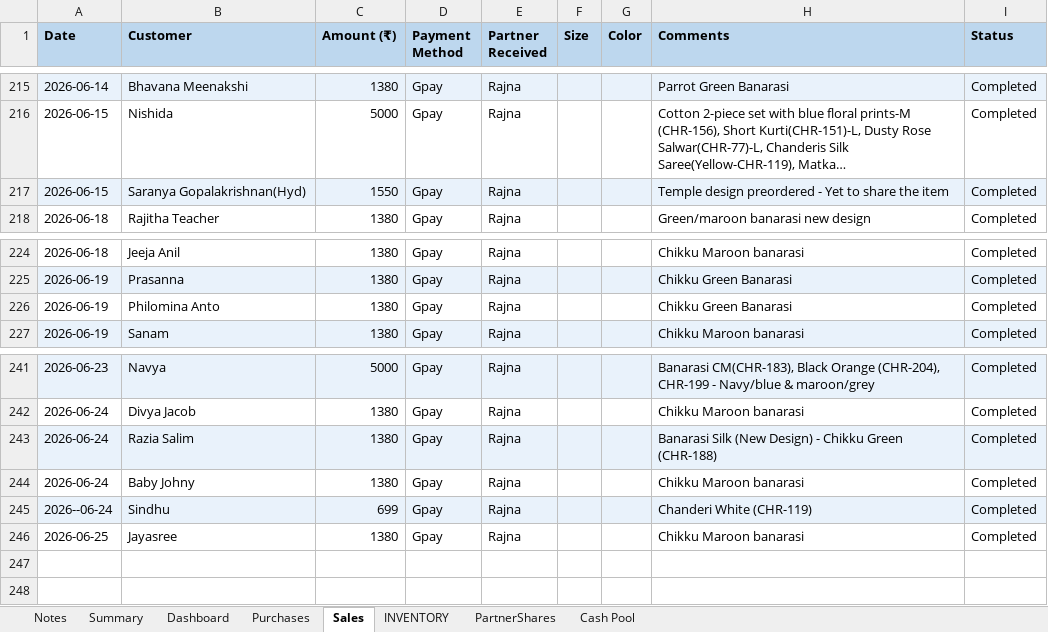
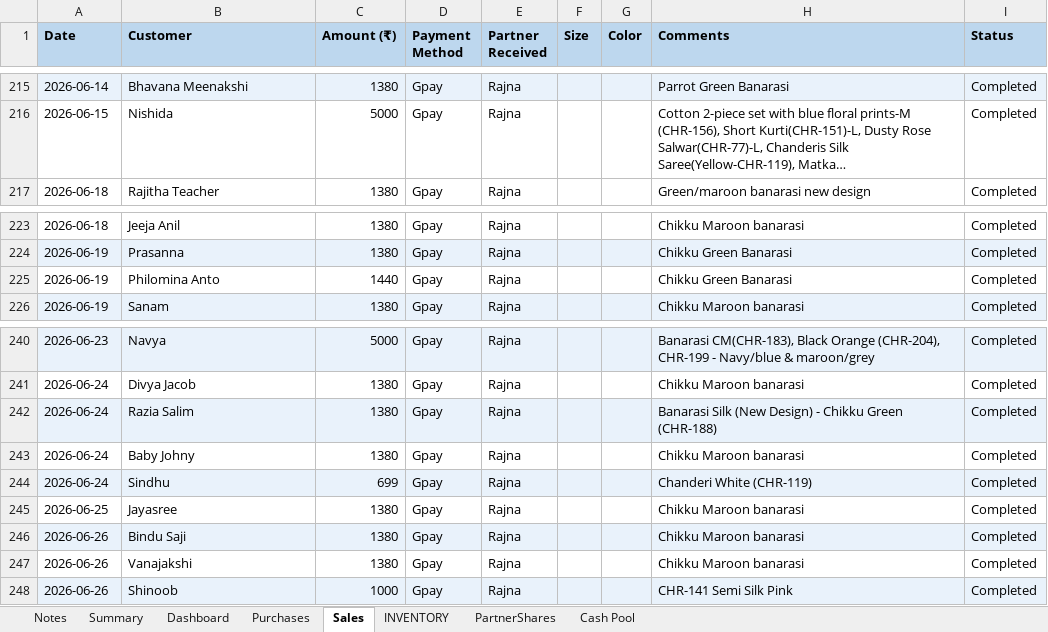
Before and after one commit to anoopp87/chiraath-partner-dashboard, an Excel workbook: docs/Chiraath-Summary-Jun26.xlsx, sheet Sales, drawn as a sheet; only a part is shown, gaps mark what is left out; long unchanged cells end in …; values as stored, in another font and other column widths than the file's, no borders; removed rows and columns are numbered as before the commit, all else as after; the diff names each change by its address in the sheet, - before the commit and + after, or states it on an @@ line.

```diff
--- a/docs/Chiraath-Summary-Jun26.xlsx (sheet Sales)
+++ b/docs/Chiraath-Summary-Jun26.xlsx (sheet Sales)
-row 217: 2026-06-15 | Saranya Gopalakrishnan(Hyd) | 1550 | Gpay | Rajna |  |  | Temple design preordered - Yet to share the item | Completed
-C225 (Amount (₹)): 1380
+C225 (Amount (₹)): 1440
-A244 (Date): 2026--06-24
+A244 (Date): 2026-06-24
+row 246: 2026-06-26 | Bindu Saji | 1380 | Gpay | Rajna |  |  | Chikku Maroon banarasi | Completed
+row 247: 2026-06-26 | Vanajakshi | 1380 | Gpay | Rajna |  |  | Chikku Maroon banarasi | Completed
+row 248: 2026-06-26 | Shinoob | 1000 | Gpay | Rajna |  |  | CHR-141 Semi Silk Pink | Completed
```
Also changed, not shown: sheet Dashboard, sheet INVENTORY, sheet Summary, sheet Cash Pool, formulas that keep their value, charts or pictures, input/Chiraath - Business Summary.xlsx, 5 other files.
